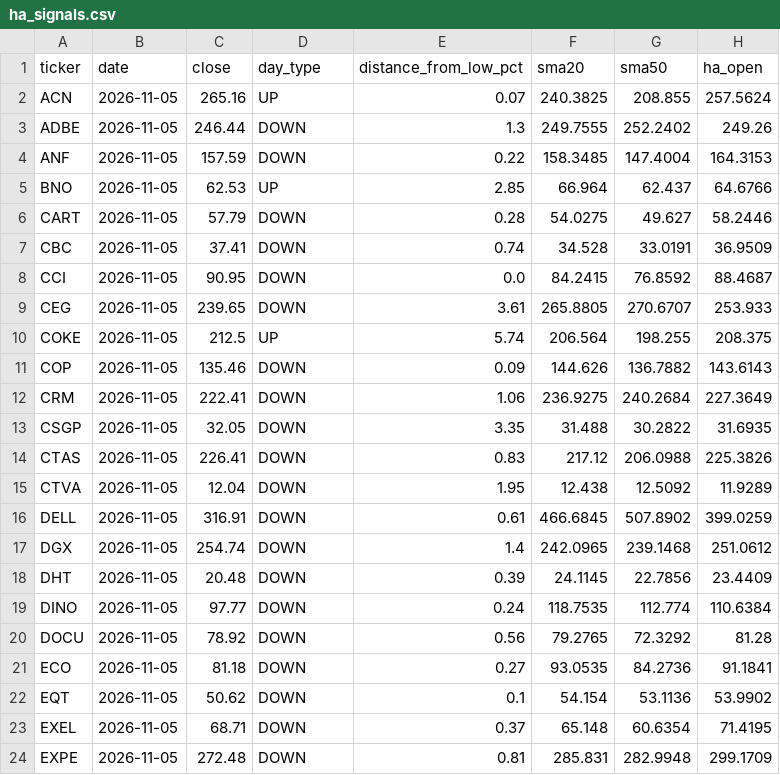
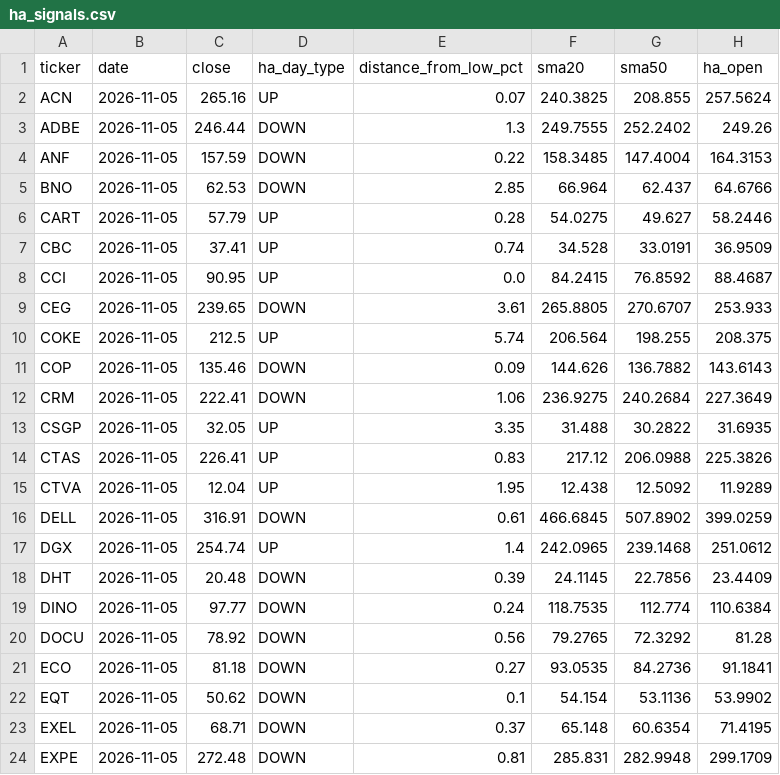
Before and after one commit to Melief/daily-stock-radar, a CSV file: data/ha_signals.csv, drawn as a sheet; only a part is shown; the diff covers the shown part only; the diff names each change by its address in the sheet, - before the commit and + after, or states it on an @@ line.

```diff
--- a/data/ha_signals.csv
+++ b/data/ha_signals.csv
-D1: day_type
+D1: ha_day_type
-D5 (ha_day_type): UP
+D5 (ha_day_type): DOWN
-D6:D8 (ha_day_type): DOWN
+D6:D8 (ha_day_type): UP
-D13:D15 (ha_day_type): DOWN
+D13:D15 (ha_day_type): UP
-D17 (ha_day_type): DOWN
+D17 (ha_day_type): UP
```
Also changed, not shown: 18 edited cells elsewhere in this file.
